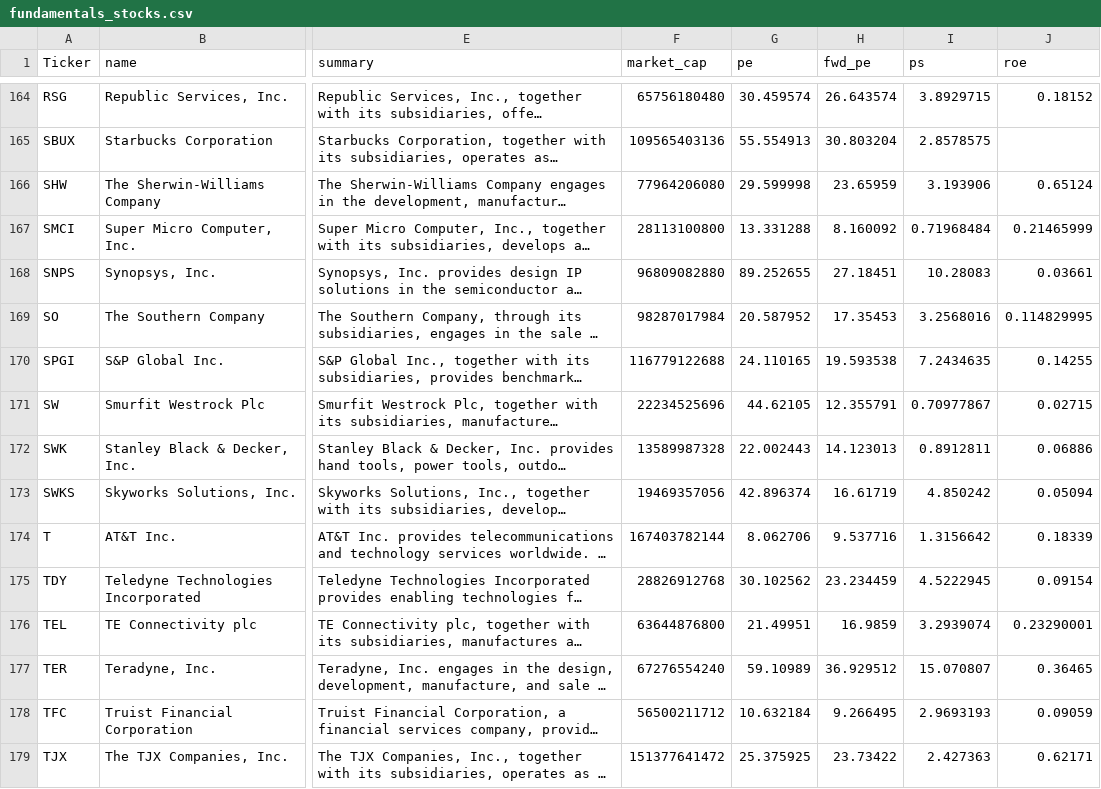
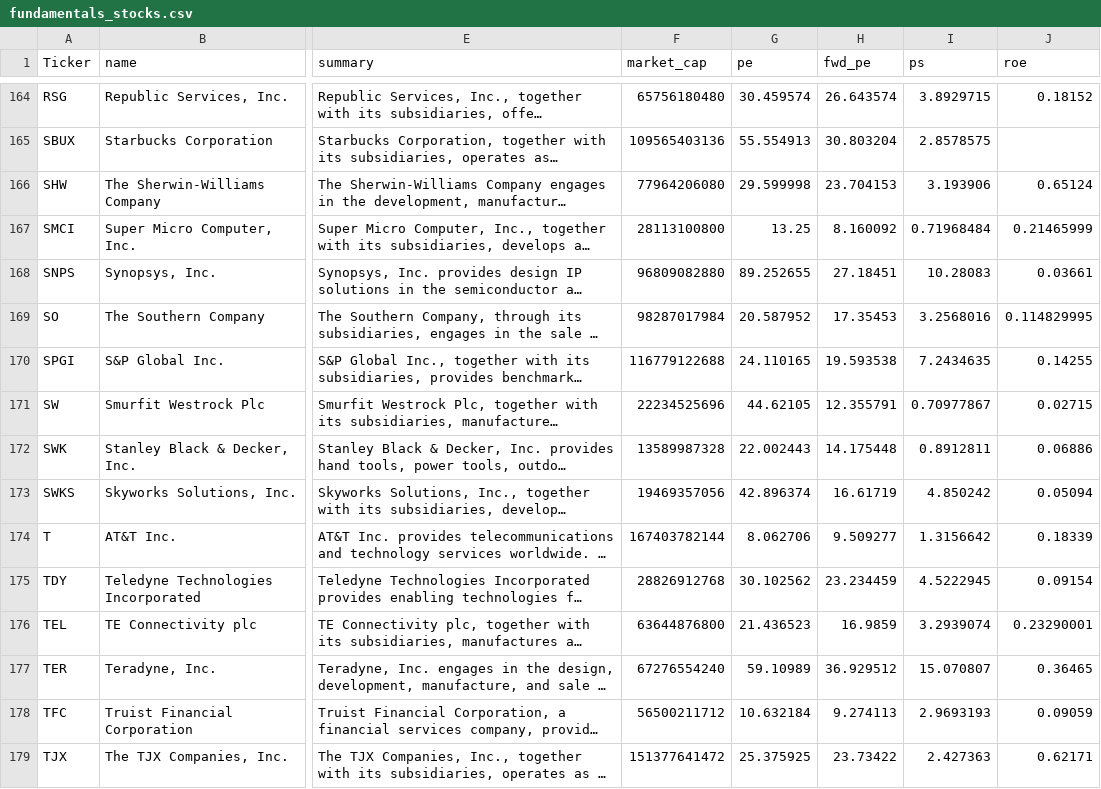
Before and after one commit to nikthetrip/Patterns-Screener, a CSV file: data/fundamentals_stocks.csv, drawn as a sheet; only a part is shown, gaps mark what is left out; long unchanged cells end in …; the diff covers the shown part only; the diff names each change by its address in the sheet, - before the commit and + after, or states it on an @@ line.

```diff
--- a/data/fundamentals_stocks.csv
+++ b/data/fundamentals_stocks.csv
-H166 (fwd_pe): 23.65959
+H166 (fwd_pe): 23.704153
-G167 (pe): 13.331288
+G167 (pe): 13.25
-H172 (fwd_pe): 14.123013
+H172 (fwd_pe): 14.175448
-H174 (fwd_pe): 9.537716
+H174 (fwd_pe): 9.509277
-G176 (pe): 21.49951
+G176 (pe): 21.436523
-H178 (fwd_pe): 9.266495
+H178 (fwd_pe): 9.274113
```
Also changed, not shown: 1 removed row and 51 edited cells elsewhere in this file, data/etf_sector.csv, data/stocks_4H.csv, 3 other files.
